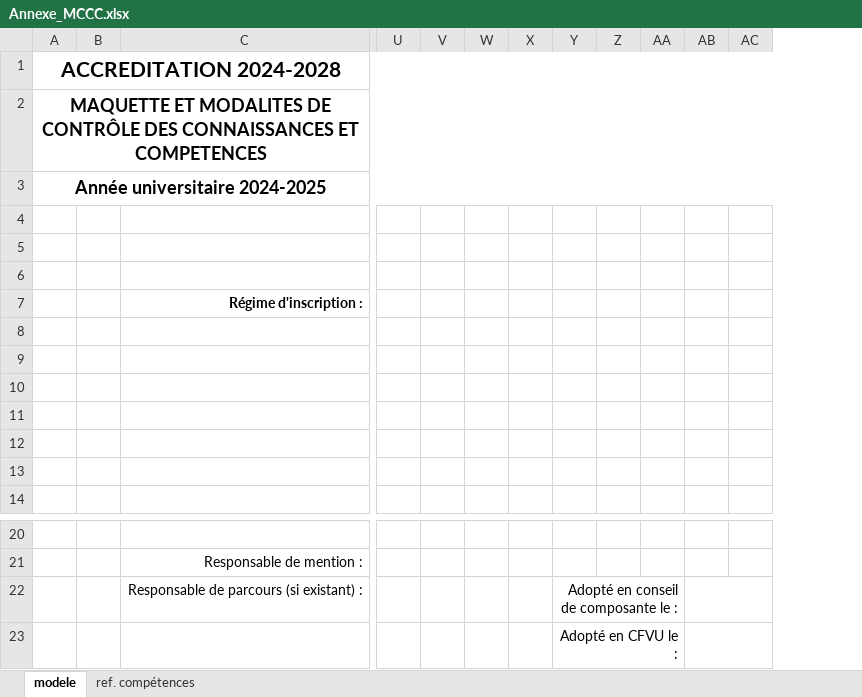
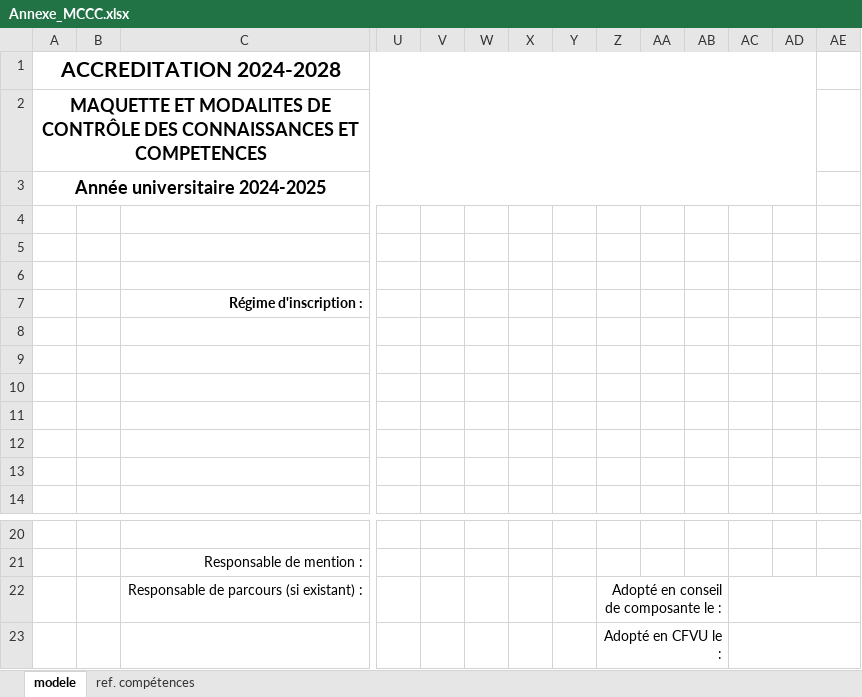
Before and after one commit to Dannebicque/oreof, an Excel workbook: public/modeles/Annexe_MCCC.xlsx, sheet modele, drawn as a sheet; only a part is shown, gaps mark what is left out; values as stored, in another font and other column widths than the file's, no borders; charts and pictures not drawn; removed rows and columns are numbered as before the commit, all else as after; rows hold the shown columns only; the diff names each change by its address in the sheet, - before the commit and + after, or states it on an @@ line.

Commit message:
feat: Licence, durée des épreuves, export Excel

```diff
--- a/public/modeles/Annexe_MCCC.xlsx (sheet modele)
+++ b/public/modeles/Annexe_MCCC.xlsx (sheet modele)
+column AB, empty
+column AE, empty
-row 22:  |  | Responsable de parcours (si existant) : |  |  |  |  | Adopté en conseil de composante le :
-row 23:  |  |  |  |  |  |  | Adopté en CFVU le :
+row 22:  |  | Responsable de parcours (si existant) : |  |  |  |  |  | Adopté en conseil de composante le :
+row 23:  |  |  |  |  |  |  |  | Adopté en CFVU le :
```
Also changed, not shown: 1 other file.
